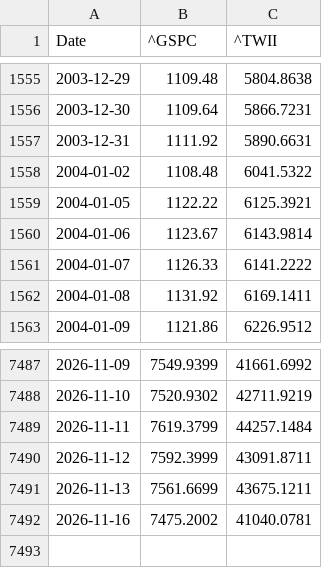
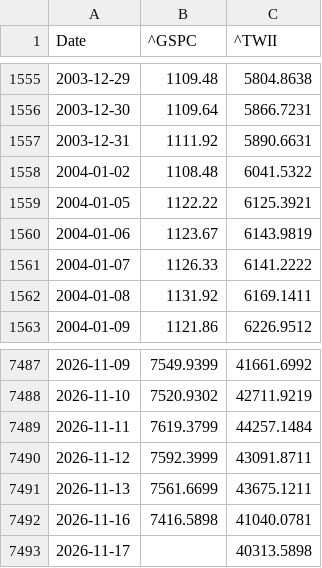
Before and after one commit to qwq6666666/us-tw-stock, a CSV file: data/index_long.csv, drawn as a sheet; only a part is shown, gaps mark what is left out.

```diff
--- a/data/index_long.csv
+++ b/data/index_long.csv
@@ -1559,3 +1559,3 @@ Date,^GSPC,^TWII
 2004-01-05,1122.22,6125.3921
-2004-01-06,1123.67,6143.9814
+2004-01-06,1123.67,6143.9819
 2004-01-07,1126.33,6141.2222
@@ -7491,2 +7491,3 @@ Date,^GSPC,^TWII
 2026-11-13,7561.6699,43675.1211
-2026-11-16,7475.2002,41040.0781
+2026-11-16,7416.5898,41040.0781
+2026-11-17,,40313.5898
```
Also changed, not shown: data/institutional.csv, data/predictions_log.csv, 21 other files.
